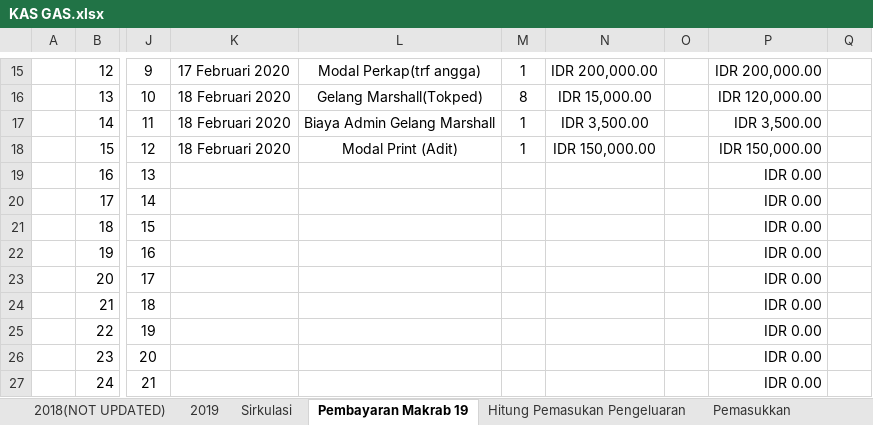
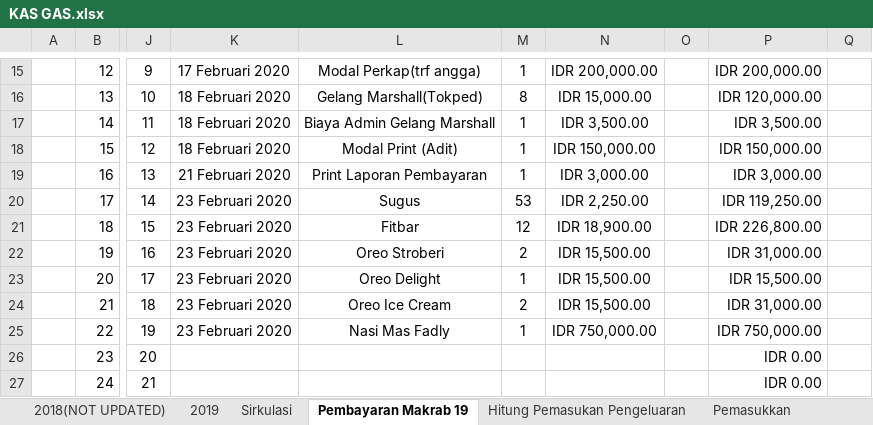
Before and after one commit to GAS08/Arsip-Keuangan-GAS, an Excel workbook: GAS/KAS GAS.xlsx, sheet Pembayaran Makrab 19, drawn as a sheet; only a part is shown, gaps mark what is left out; values as stored, in another font and other column widths than the file's, no borders; conditional formats not drawn; the diff covers the shown part only; the diff names each change by its address in the sheet, - before the commit and + after, or states it on an @@ line.

Commit message:
Bayar Makrab Hanif, Nito, Alfi
Refund Daniel

```diff
--- a/GAS/KAS GAS.xlsx (sheet Pembayaran Makrab 19)
+++ b/GAS/KAS GAS.xlsx (sheet Pembayaran Makrab 19)
-K19: (empty)
+K19: 21 Februari 2020
-L19: (empty)
+L19: Print Laporan Pembayaran
-M19: (empty)
+M19: 1
-N19: (empty)
+N19: IDR 3,000.00
-P19: IDR 0.00
+P19: IDR 3,000.00
-K20:K25: (empty)
+K20:K25: 23 Februari 2020
-L20: (empty)
+L20: Sugus
-M20: (empty)
+M20: 53
-N20: (empty)
+N20: IDR 2,250.00
-P20: IDR 0.00
+P20: IDR 119,250.00
-L21: (empty)
+L21: Fitbar
-M21: (empty)
+M21: 12
-N21: (empty)
+N21: IDR 18,900.00
-P21: IDR 0.00
+P21: IDR 226,800.00
-L22: (empty)
+L22: Oreo Stroberi
-M22: (empty)
+M22: 2
-N22:N24: (empty)
+N22:N24: IDR 15,500.00
-P22: IDR 0.00
+P22: IDR 31,000.00
-L23: (empty)
+L23: Oreo Delight
-M23: (empty)
+M23: 1
-P23: IDR 0.00
+P23: IDR 15,500.00
-L24: (empty)
+L24: Oreo Ice Cream
-M24: (empty)
+M24: 2
-P24: IDR 0.00
+P24: IDR 31,000.00
-L25: (empty)
+L25: Nasi Mas Fadly
-M25: (empty)
+M25: 1
-N25: (empty)
+N25: IDR 750,000.00
-P25: IDR 0.00
+P25: IDR 750,000.00
```
Also changed, not shown: 17 added rows, 80 edited cells, cell formats and merged cells elsewhere in this sheet, sheet 2019.
